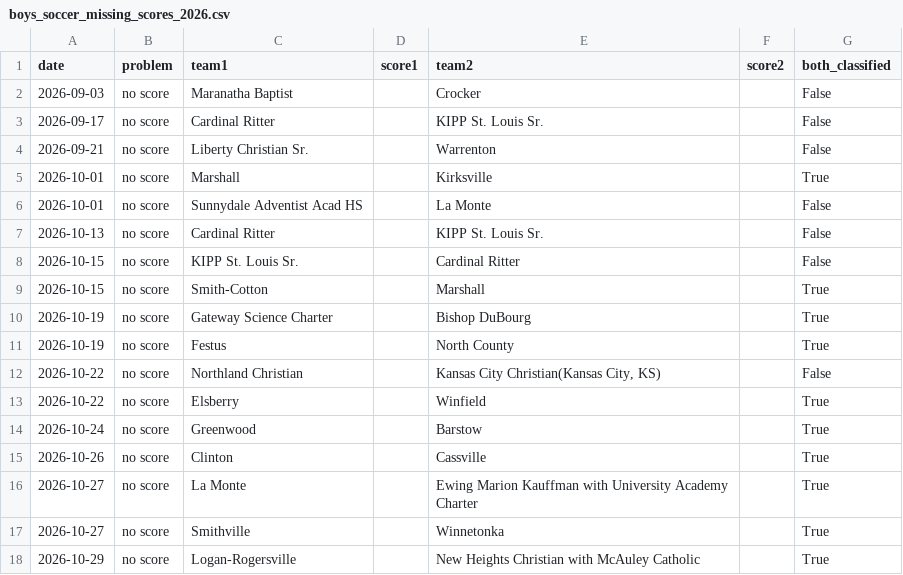
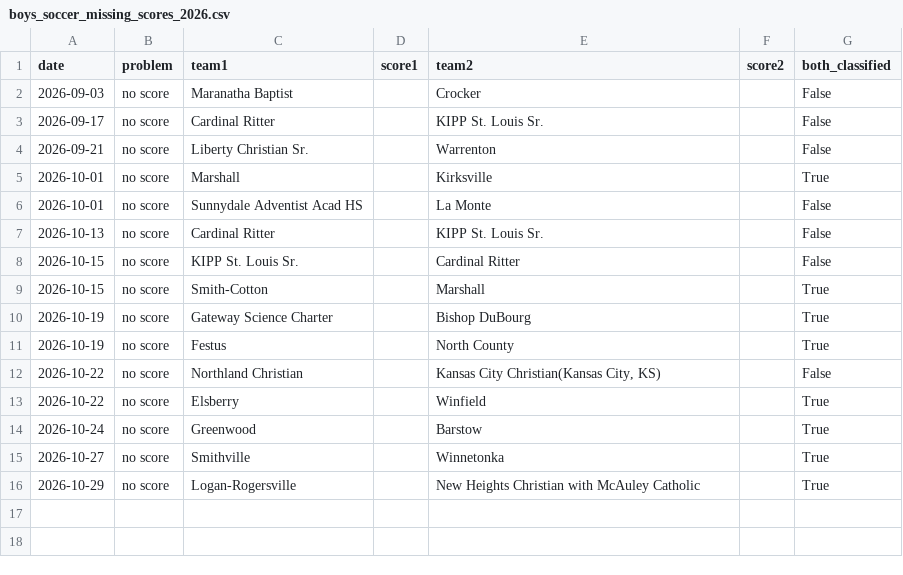
Before and after one commit to AllMOSports/Boys_Soccer_Ratings_2026, a CSV file: boys_soccer_missing_scores_2026.csv, drawn as a sheet; the diff names each change by its address in the sheet, - before the commit and + after, or states it on an @@ line.

```diff
--- a/boys_soccer_missing_scores_2026.csv
+++ b/boys_soccer_missing_scores_2026.csv
-row 15: 2026-10-26 | no score | Clinton |  | Cassville |  | True
-row 16: 2026-10-27 | no score | La Monte |  | Ewing Marion Kauffman with University Academy Charter |  | True
```
Also changed, not shown: boys_soccer_games_2026.csv, boys_soccer_games_2026_all.csv, 24 other files.
